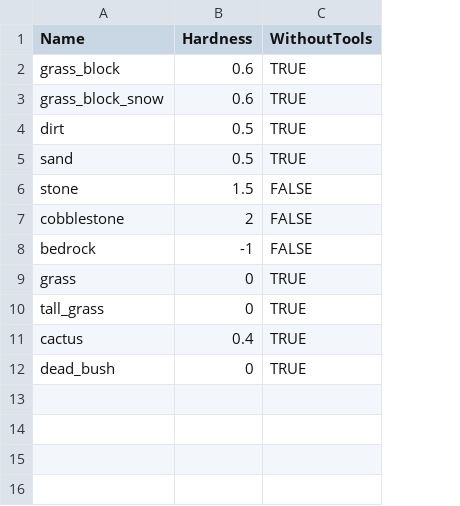
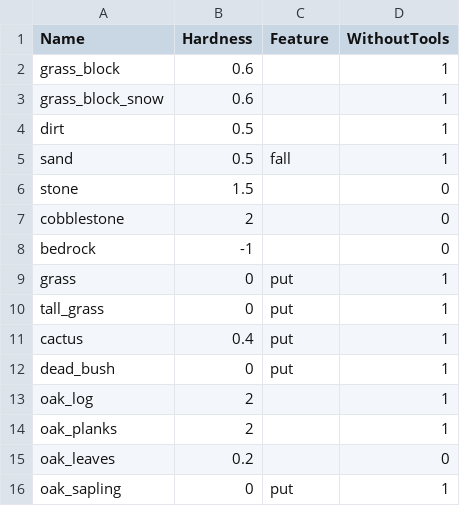
Before and after one commit to heppocogne/voxel2d, a TSV file: gameplay/world/tile/tiles_data.tsv, drawn as a sheet; addresses are those after the commit; the diff names each change by its address in the sheet, - before the commit and + after, or states it on an @@ line.

Commit message:
Add tiles & items
Fix "WithoutTools" casting

Add tree templates

```diff
--- a/gameplay/world/tile/tiles_data.tsv
+++ b/gameplay/world/tile/tiles_data.tsv
+column C (Feature), rows 5-12: fall |  |  |  | put | put | put | put
-D2:D5 (WithoutTools): TRUE
+D2:D5 (WithoutTools): 1
-D6:D8 (WithoutTools): FALSE
+D6:D8 (WithoutTools): 0
-D9:D12 (WithoutTools): TRUE
+D9:D12 (WithoutTools): 1
+row 13: oak_log | 2 |  | 1
+row 14: oak_planks | 2 |  | 1
+row 15: oak_leaves | 0.2 |  | 0
+row 16: oak_sapling | 0 | put | 1
```
Also changed, not shown: 26 other files.
